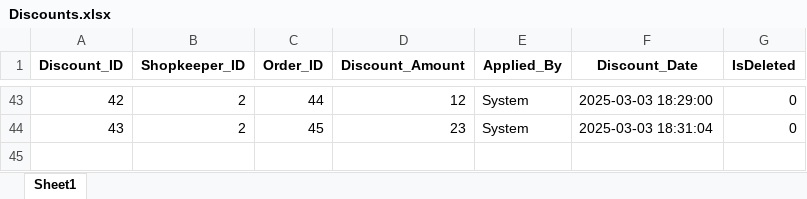
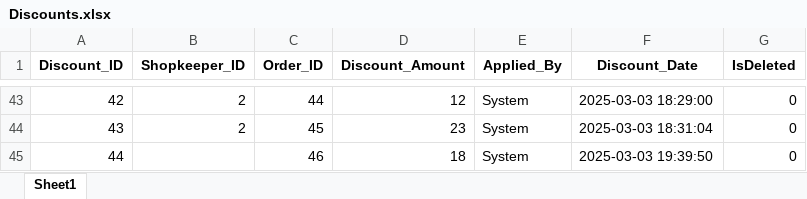
Before and after one commit to FahadNiazi420/Wholesale-Inventory-System, an Excel workbook: Backup/Discounts.xlsx, sheet Sheet1, drawn as a sheet; only a part is shown, gaps mark what is left out; values as stored, in another font and other column widths than the file's, no borders; the diff names each change by its address in the sheet, - before the commit and + after, or states it on an @@ line.

```diff
--- a/Backup/Discounts.xlsx (sheet Sheet1)
+++ b/Backup/Discounts.xlsx (sheet Sheet1)
+row 45: 44 |  | 46 | 18 | System | 2025-03-03 19:39:50 | 0
```
Also changed, not shown: Backup/Orders.xlsx, 2 other files.
